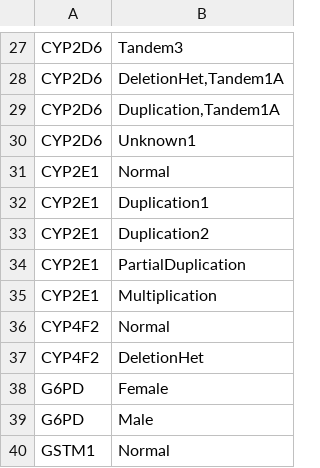
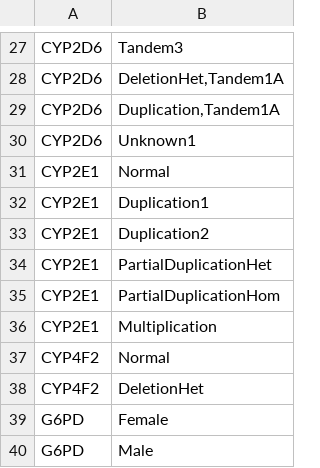
Before and after one commit to sbslee/pypgx, a CSV file: pypgx/api/data/cnv-table.csv, drawn as a sheet; only a part is shown, gaps mark what is left out; the shorter side is filled out with more unchanged rows.

Commit message:
Update CYP2E1 CNV nomenclature:
* In CYP2E1 CNV nomenclature, ``PartialDuplication`` has been renamed to
``PartialDuplicationHet`` and a new CNV call ``PartialDuplicationHom``
has been added.

```diff
--- a/pypgx/api/data/cnv-table.csv
+++ b/pypgx/api/data/cnv-table.csv
@@ -33,3 +33,4 @@ CYP2E1,Duplication1
 CYP2E1,Duplication2
-CYP2E1,PartialDuplication
+CYP2E1,PartialDuplicationHet
+CYP2E1,PartialDuplicationHom
 CYP2E1,Multiplication
```
Also changed, not shown: 3 other files.
